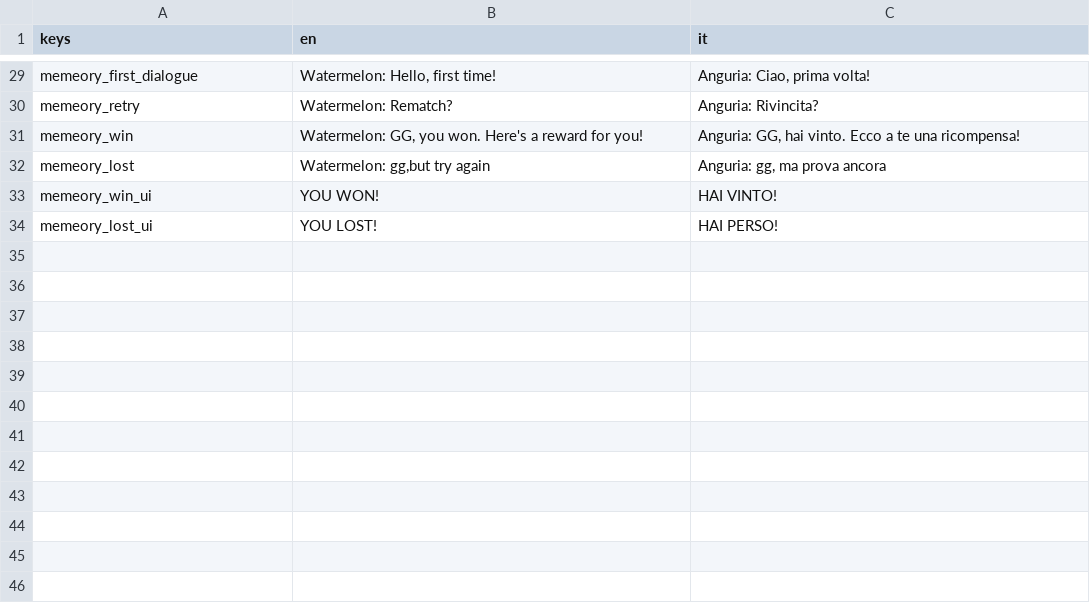
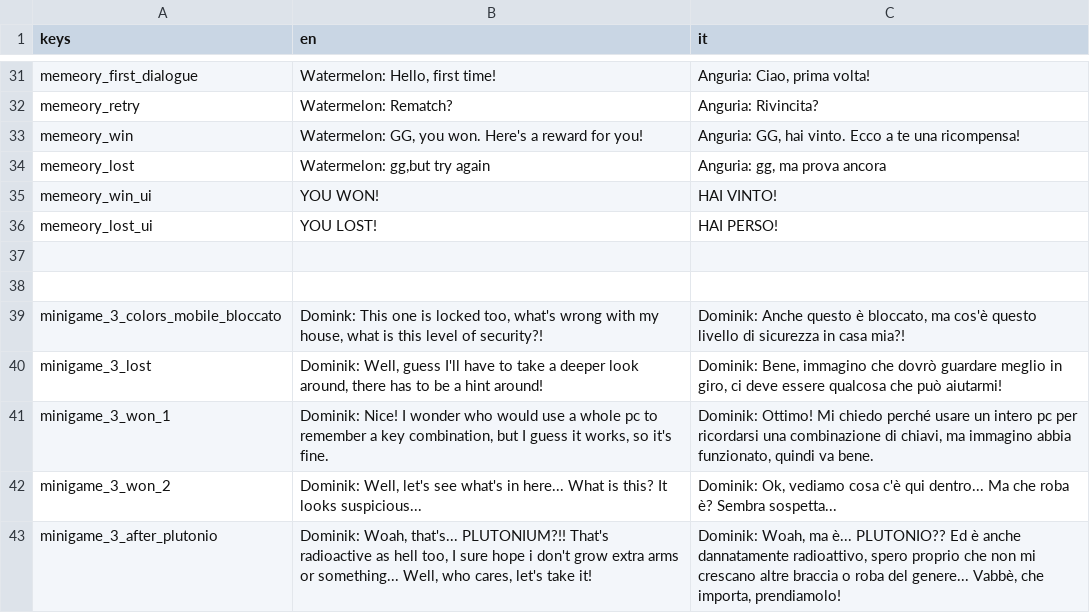
Before and after one commit to cristian-tentella/enigma-gioco, a CSV file: localization/dialogue/dialogues.csv, drawn as a sheet; only a part is shown, gaps mark what is left out; the diff covers the shown part only; the diff names each change by its address in the sheet, - before the commit and + after, or states it on an @@ line.

Commit message:
Implement minigame 3, update inventory language,
Ora si può anche evitare di usare la load bar del salvataggio con una variabile da settare.

```diff
--- a/localization/dialogue/dialogues.csv
+++ b/localization/dialogue/dialogues.csv
+row 37: (empty)
+row 38: (empty)
+row 39: minigame_3_colors_mobile_bloccato | Domink: This one is locked too, what's wrong with my house, what is this level of security?! | Dominik: Anche questo è bloccato, ma cos'è questo livello di sicurezza in casa mia?!
+row 40: minigame_3_lost | Dominik: Well, guess I'll have to take a deeper look around, there has to be a hint around! | Dominik: Bene, immagino che dovrò guardare meglio in giro, ci deve essere qualcosa che può aiutarmi!
+row 41: minigame_3_won_1 | Dominik: Nice! I wonder who would use a whole pc to remember a key combination, but I guess it works, so it's fine. | Dominik: Ottimo! Mi chiedo perché usare un intero pc per ricordarsi una combinazione di chiavi, ma immagino abbia funzionato, quindi va bene.
+row 42: minigame_3_won_2 | Dominik: Well, let's see what's in here... What is this? It looks suspicious... | Dominik: Ok, vediamo cosa c'è qui dentro... Ma che roba è? Sembra sospetta...
+row 43: minigame_3_after_plutonio | Dominik: Woah, that's... PLUTONIUM?!! That's radioactive as hell too, I sure hope i don't grow extra arms or something... Well, who cares, let's take it! | Dominik: Woah, ma è... PLUTONIO?? Ed è anche dannatamente radioattivo, spero proprio che non mi crescano altre braccia o roba del genere... Vabbè, che importa, prendiamolo!
```
Also changed, not shown: 2 added rows and 28 edited cells elsewhere in this file, 18 other files.
